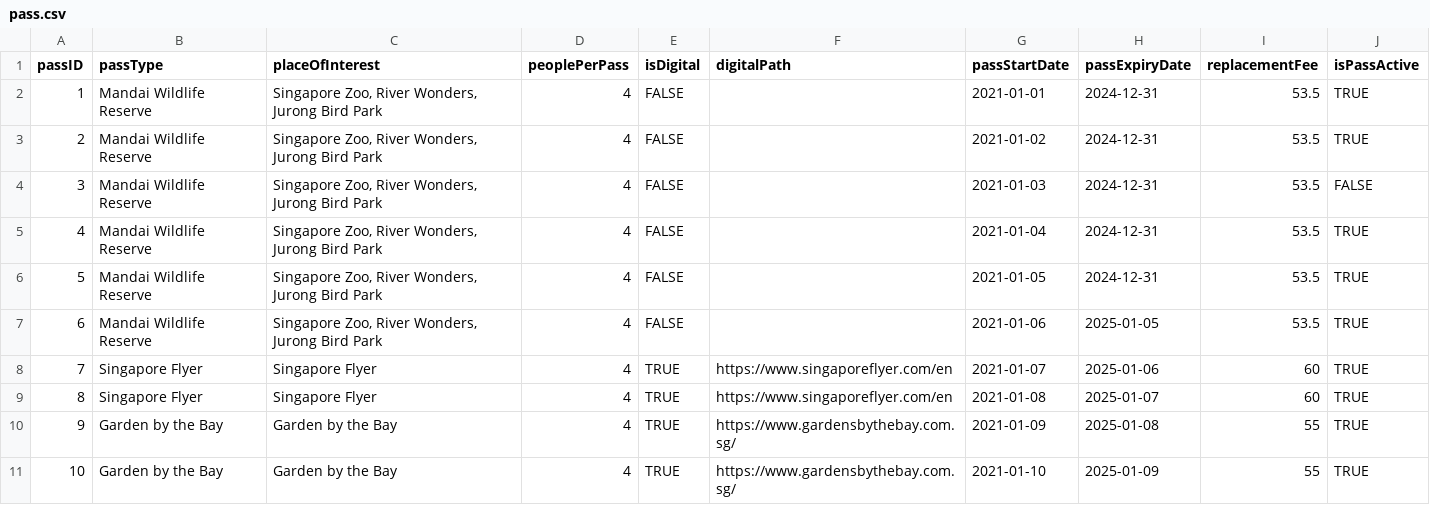
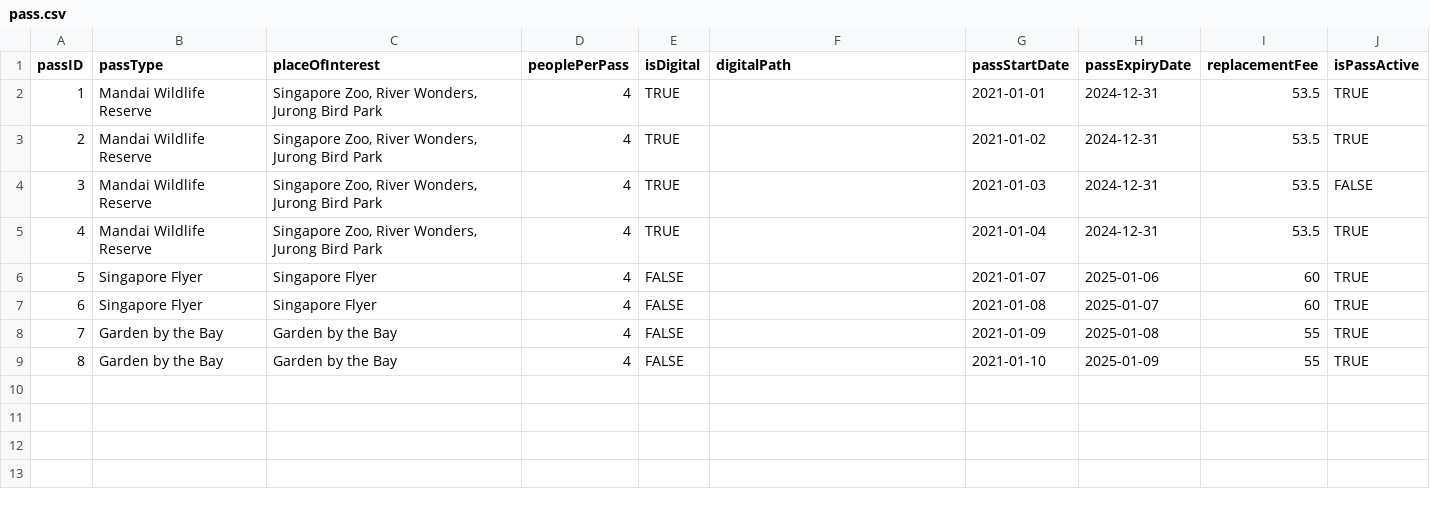
Before and after one commit to nataliechua/corporate-pass-booking-system, a CSV file: oop_database/pass.csv, drawn as a sheet; removed rows and columns are numbered as before the commit, all else as after; the diff names each change by its address in the sheet, - before the commit and + after, or states it on an @@ line.

Commit message:
updated pass csv

```diff
--- a/oop_database/pass.csv
+++ b/oop_database/pass.csv
-E2:E5 (isDigital): FALSE
+E2:E5 (isDigital): TRUE
-row 6: 5 | Mandai Wildlife Reserve | Singapore Zoo, River Wonders, Jurong Bird Park | 4 | FALSE |  | 2021-01-05 | 2024-12-31 | 53.5 | TRUE
-row 7: 6 | Mandai Wildlife Reserve | Singapore Zoo, River Wonders, Jurong Bird Park | 4 | FALSE |  | 2021-01-06 | 2025-01-05 | 53.5 | TRUE
@@ column A (passID) renumbered from row 6 down @@
-E6:E9 (isDigital): TRUE
+E6:E9 (isDigital): FALSE
-F6:F7 (digitalPath): https://www.singaporeflyer.com/en
+F6:F7 (digitalPath): (empty)
-F8:F9 (digitalPath): https://www.gardensbythebay.com.sg/
+F8:F9 (digitalPath): (empty)
```
